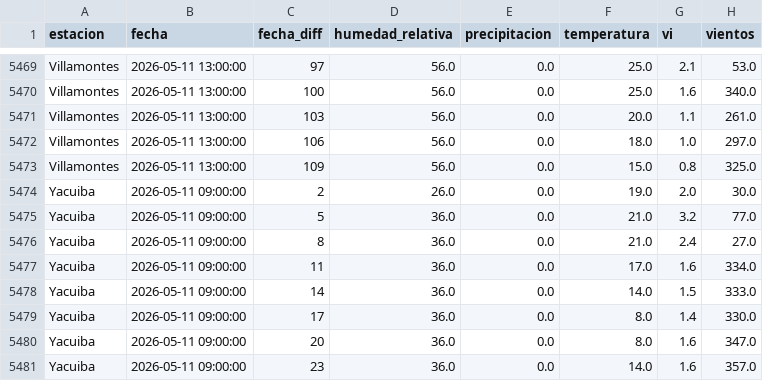
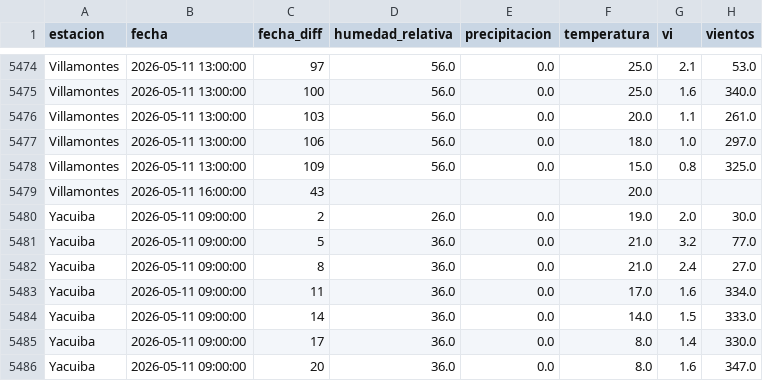
Before and after one commit to sociedatos/bo-meteorologia, a CSV file: data_forecast/2026/202619.csv, drawn as a sheet; only a part is shown, gaps mark what is left out; the shorter side is filled out with more unchanged rows; the diff covers the shown part only; the diff names each change by its address in the sheet, - before the commit and + after, or states it on an @@ line.

```diff
--- a/data_forecast/2026/202619.csv
+++ b/data_forecast/2026/202619.csv
+row 5479: Villamontes | 2026-05-11 16:00:00 | 43 |  |  | 20.0
```
Also changed, not shown: 21 added rows elsewhere in this file.
